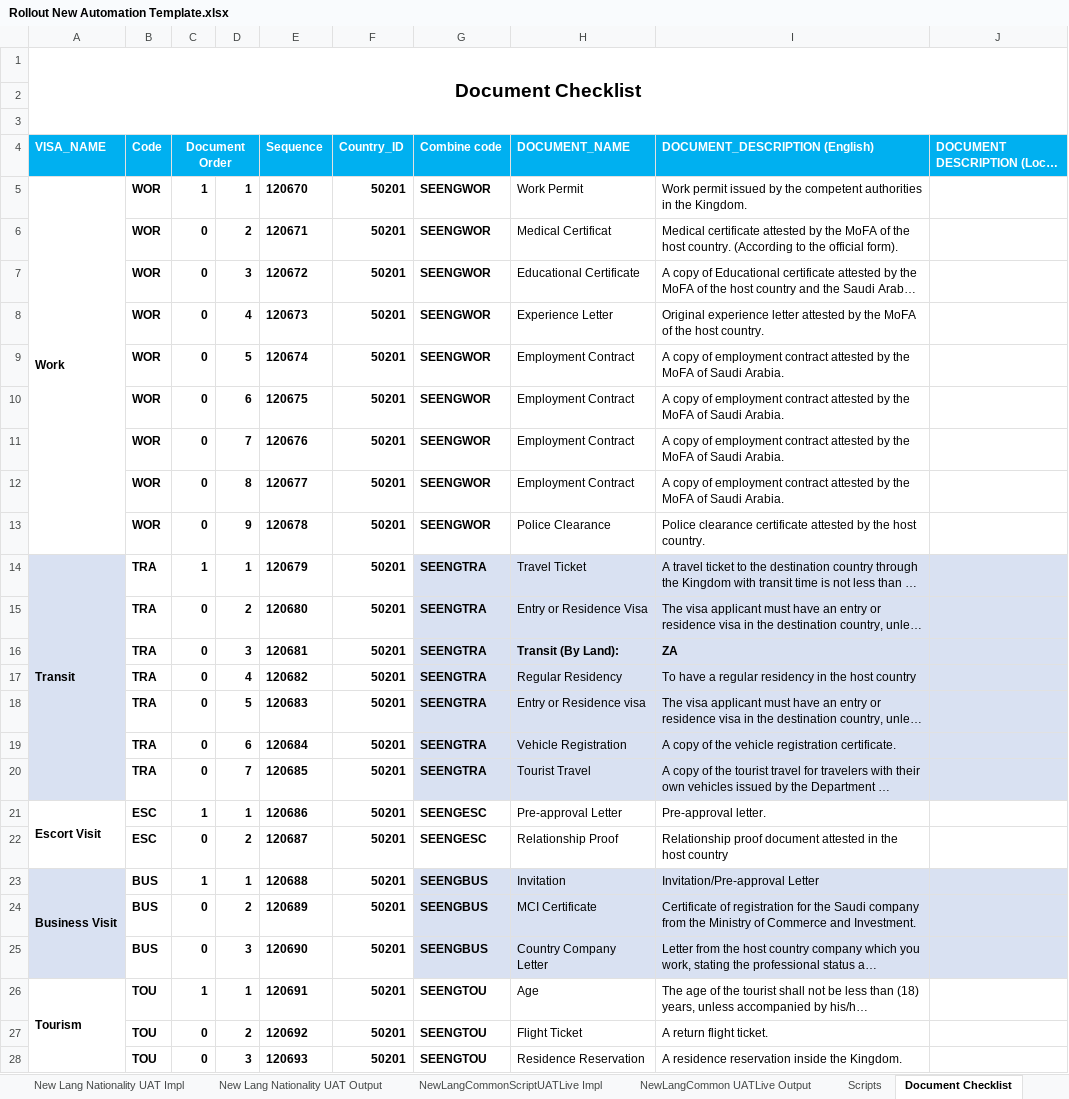
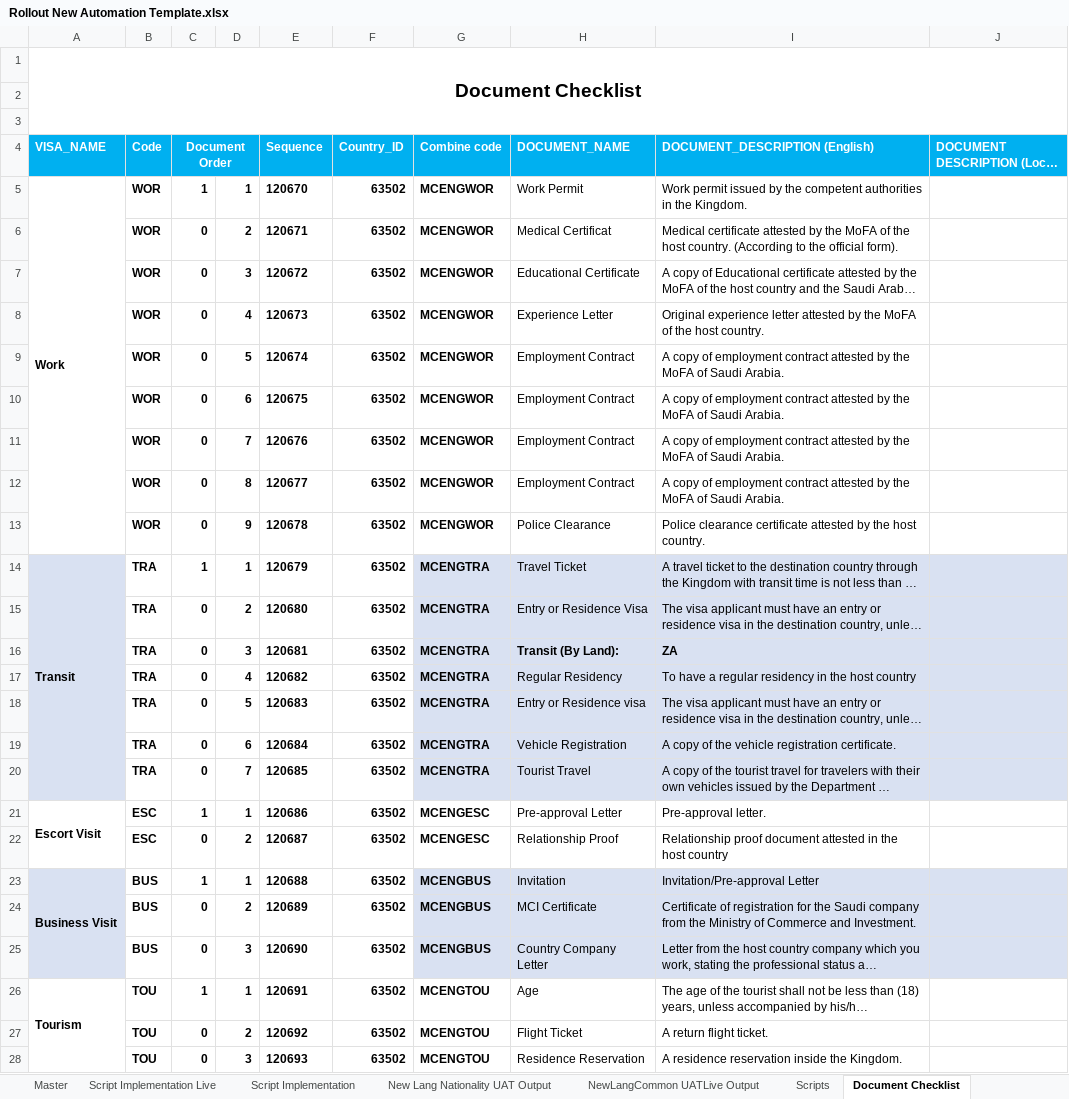
Before and after one commit to psinghrathaur/Prollpa1, an Excel workbook: src/main/resources/Rollout New Automation Template.xlsx, sheet Document Checklist, drawn as a sheet; only a part is shown; long unchanged cells end in …; values as stored, in another font and other column widths than the file's, no borders; charts and pictures not drawn; the diff covers the shown part only; the diff names each change by its address in the sheet, - before the commit and + after, or states it on an @@ line.

```diff
--- a/src/main/resources/Rollout New Automation Template.xlsx (sheet Document Checklist)
+++ b/src/main/resources/Rollout New Automation Template.xlsx (sheet Document Checklist)
@@ sheet tab hidden: New Lang Nationality UAT Impl @@
@@ sheet tab hidden: NewLangCommonScriptUATLive Impl @@
+sheet tab: Script Implementation Live
-F5:F28 (Country_ID): 50201
+F5:F28 (Country_ID): 63502
-G5:G13 (Combine code): SEENGWOR
+G5:G13 (Combine code): MCENGWOR
-G14:G20 (Combine code): SEENGTRA
+G14:G20 (Combine code): MCENGTRA
-G21:G22 (Combine code): SEENGESC
+G21:G22 (Combine code): MCENGESC
-G23:G25 (Combine code): SEENGBUS
+G23:G25 (Combine code): MCENGBUS
-G26:G28 (Combine code): SEENGTOU
+G26:G28 (Combine code): MCENGTOU
```
Also changed, not shown: 86 edited cells elsewhere in this sheet, sheet Script Implementation, sheet countryvisalink UAT Output, sheet VSC Visa Insurance UAT Output, sheet New Lang Nationality UAT Output, sheet Document Implementation, sheet Scripts, 8 more sheets, other sheet tabs, formulas that keep their value, hidden cells, charts or pictures.
